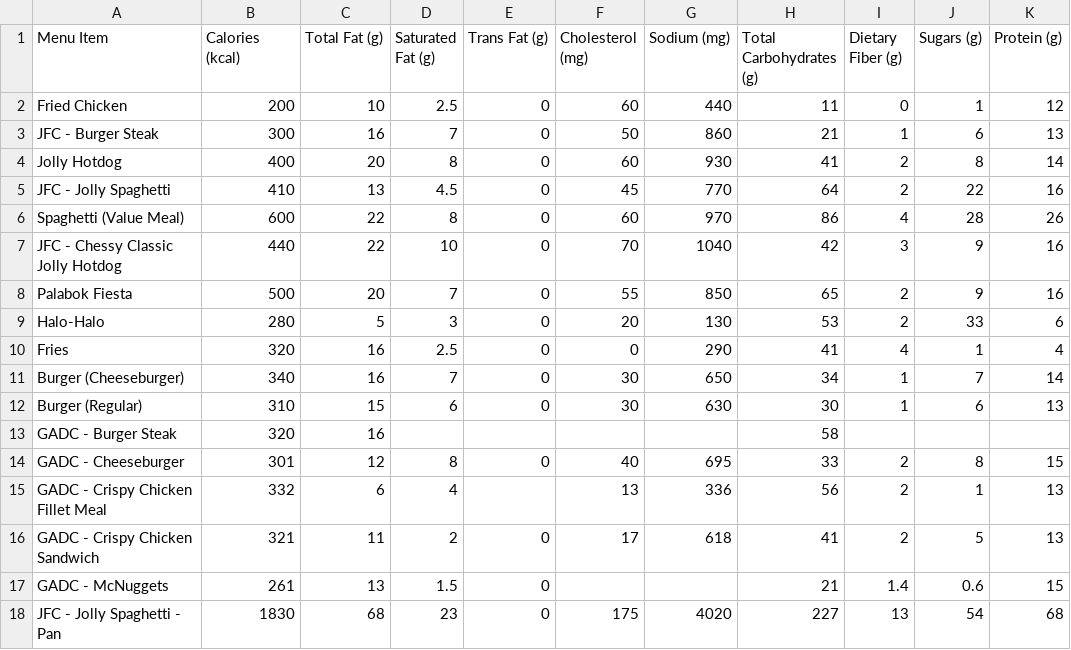
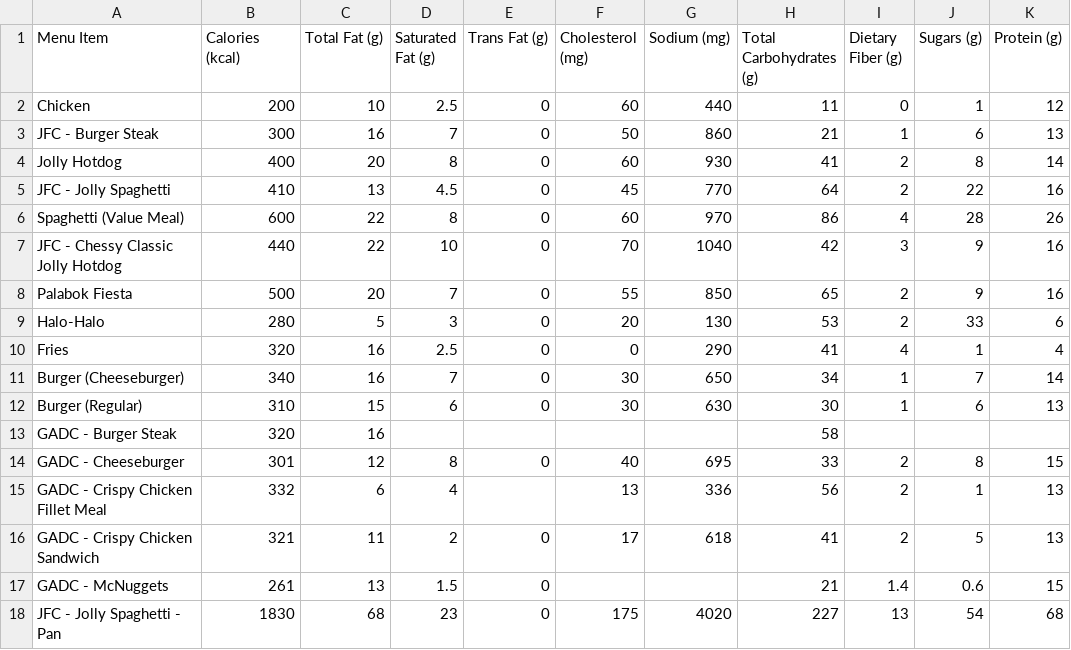
Before and after one commit to jvbeldeniza/calurator, a CSV file: pages/nutrition_table.csv, drawn as a sheet.

```diff
--- a/pages/nutrition_table.csv
+++ b/pages/nutrition_table.csv
@@ -1,3 +1,3 @@
 Menu Item,Calories (kcal),Total Fat (g),Saturated Fat (g),Trans Fat (g),Cholesterol (mg),Sodium (mg),Total Carbohydrates (g),Dietary Fiber (g),Sugars (g),Protein (g)
-Fried Chicken,200,10,2.5,0,60,440,11,0,1,12
+Chicken,200,10,2.5,0,60,440,11,0,1,12
 JFC - Burger Steak,300,16,7,0,50,860,21,1,6,13
```
Also changed, not shown: 1 other file.
